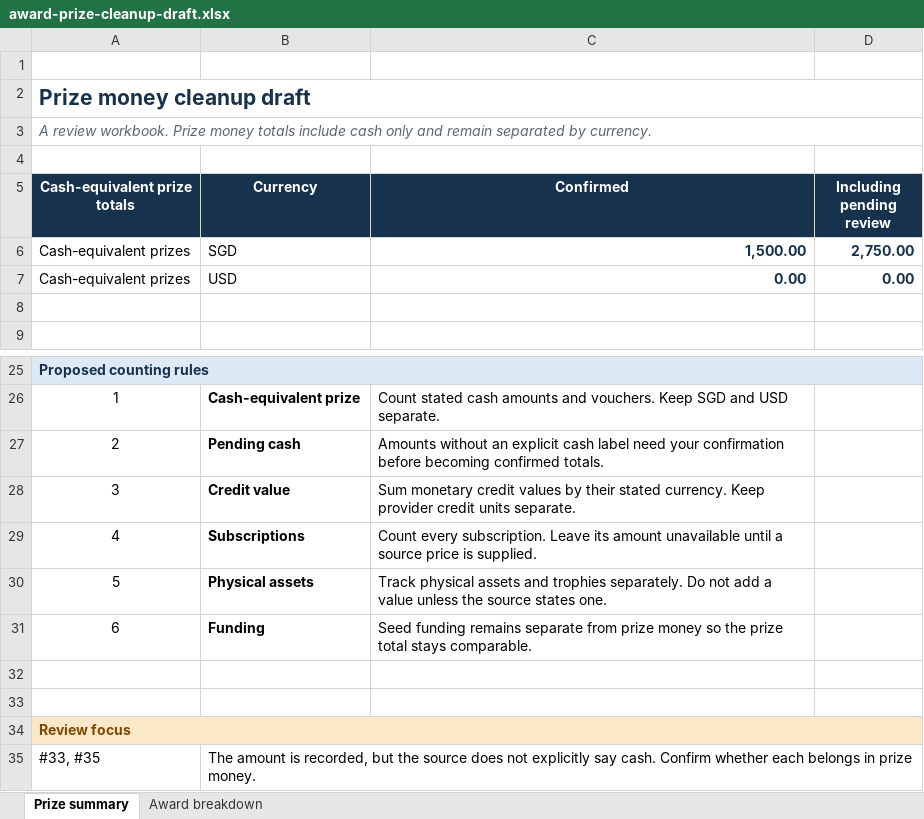
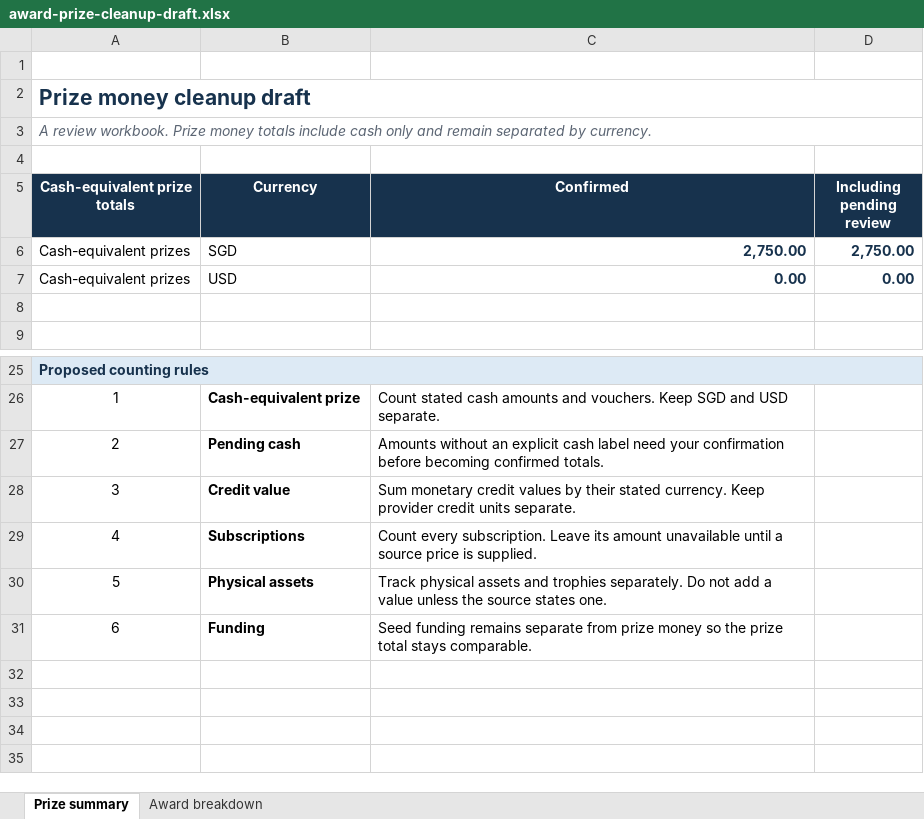
Before and after one commit to sayyidkhan/the100hackathoner, an Excel workbook: outputs/award-prize-cleanup-draft.xlsx, sheet Prize summary, drawn as a sheet; only a part is shown, gaps mark what is left out; values as stored, in another font and other column widths than the file's, no borders; the diff names each change by its address in the sheet, - before the commit and + after, or states it on an @@ line.

Commit message:
Confirm ICP and mosque cash prizes

```diff
--- a/outputs/award-prize-cleanup-draft.xlsx (sheet Prize summary)
+++ b/outputs/award-prize-cleanup-draft.xlsx (sheet Prize summary)
-C6 (Confirmed): 1,500.00
+C6 (Confirmed): 2,750.00
-row 32: (empty)
-row 33: (empty)
-row 34: Review focus
-row 35: #33, #35 | The amount is recorded, but the source does not explicitly say cash. Confirm whether each belongs in prize money.
```
Also changed, not shown: sheet Award breakdown, data/Hackathon CV.xlsx, 2 other files.
